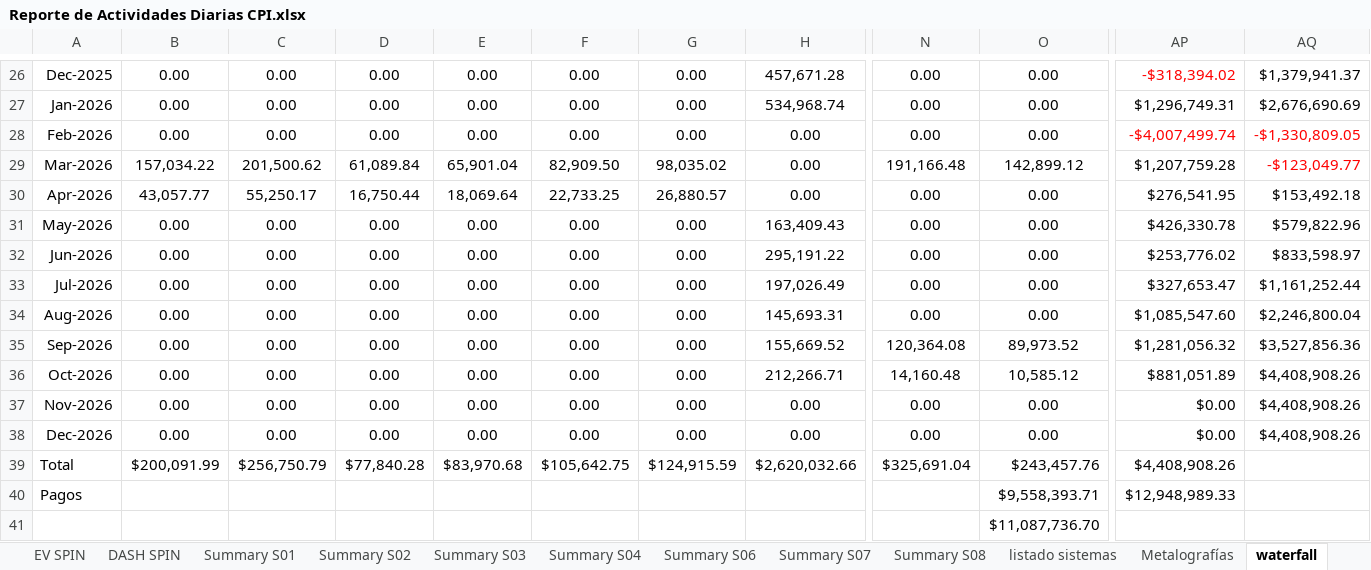
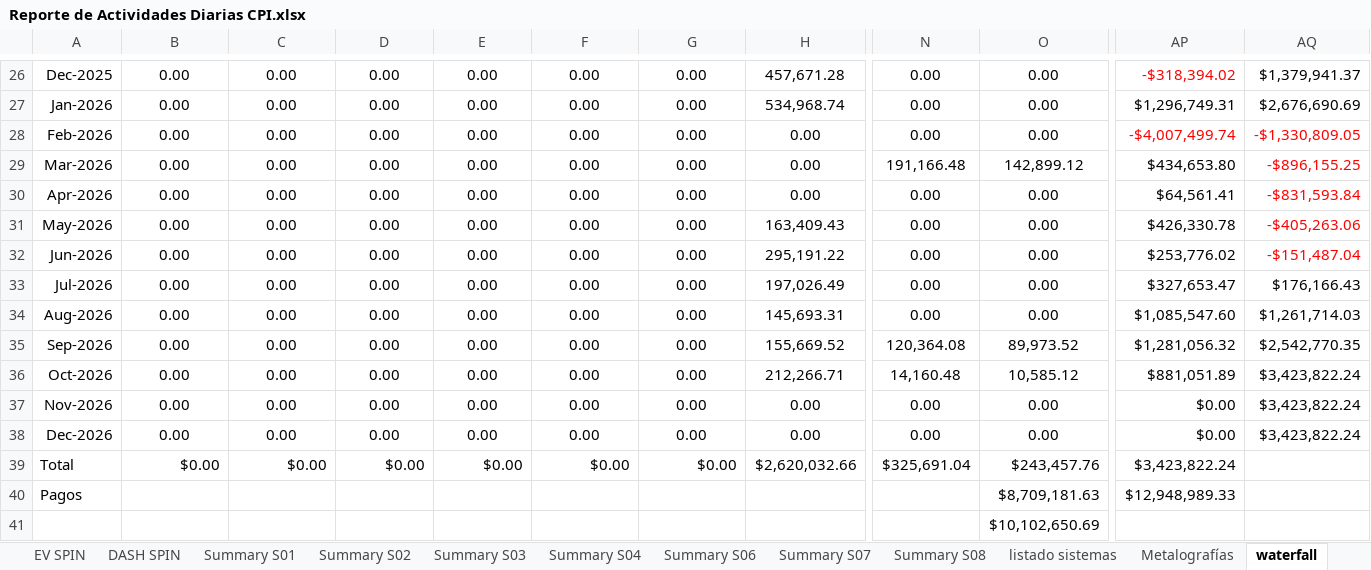
Before and after one commit to crooss/Dash_DGJ, an Excel workbook: data/Reporte de Actividades Diarias CPI.xlsx, sheet waterfall, drawn as a sheet; only a part is shown, gaps mark what is left out; values as stored, in another font and other column widths than the file's, no borders; charts and pictures and conditional formats not drawn; the diff covers the shown part only; the diff names each change by its address in the sheet, - before the commit and + after, or states it on an @@ line.

```diff
--- a/data/Reporte de Actividades Diarias CPI.xlsx (sheet waterfall)
+++ b/data/Reporte de Actividades Diarias CPI.xlsx (sheet waterfall)
-B29: 157,034.22
+B29: 0.00
-C29: 201,500.62
+C29: 0.00
-D29: 61,089.84
+D29: 0.00
-E29: 65,901.04
+E29: 0.00
-F29: 82,909.50
+F29: 0.00
-G29: 98,035.02
+G29: 0.00
-AP29: $1,207,759.28
+AP29: $434,653.80
-AQ29: -$123,049.77
+AQ29: -$896,155.25
-B30: 43,057.77
+B30: 0.00
-C30: 55,250.17
+C30: 0.00
-D30: 16,750.44
+D30: 0.00
-E30: 18,069.64
+E30: 0.00
-F30: 22,733.25
+F30: 0.00
-G30: 26,880.57
+G30: 0.00
-AP30: $276,541.95
+AP30: $64,561.41
-AQ30: $153,492.18
+AQ30: -$831,593.84
-AQ30:AQ32 text colour: black
+AQ30:AQ32 text colour: #FF0000
-AQ31: $579,822.96
+AQ31: -$405,263.06
-AQ32: $833,598.97
+AQ32: -$151,487.04
-AQ33: $1,161,252.44
+AQ33: $176,166.43
-AQ34: $2,246,800.04
+AQ34: $1,261,714.03
-AQ35: $3,527,856.36
+AQ35: $2,542,770.35
-AQ36:AQ38: $4,408,908.26
+AQ36:AQ38: $3,423,822.24
-B39: $200,091.99
+B39: $0.00
-C39: $256,750.79
+C39: $0.00
-D39: $77,840.28
+D39: $0.00
-E39: $83,970.68
+E39: $0.00
-F39: $105,642.75
+F39: $0.00
-G39: $124,915.59
+G39: $0.00
-AP39: $4,408,908.26
+AP39: $3,423,822.24
-O40: $9,558,393.71
+O40: $8,709,181.63
-O41: $11,087,736.70
+O41: $10,102,650.69
```
Also changed, not shown: 21 edited cells elsewhere in this sheet, sheet diario, sheet EV (4), sheet EV (2), sheet EV (3), sheet EV, hidden cells, charts or pictures.
